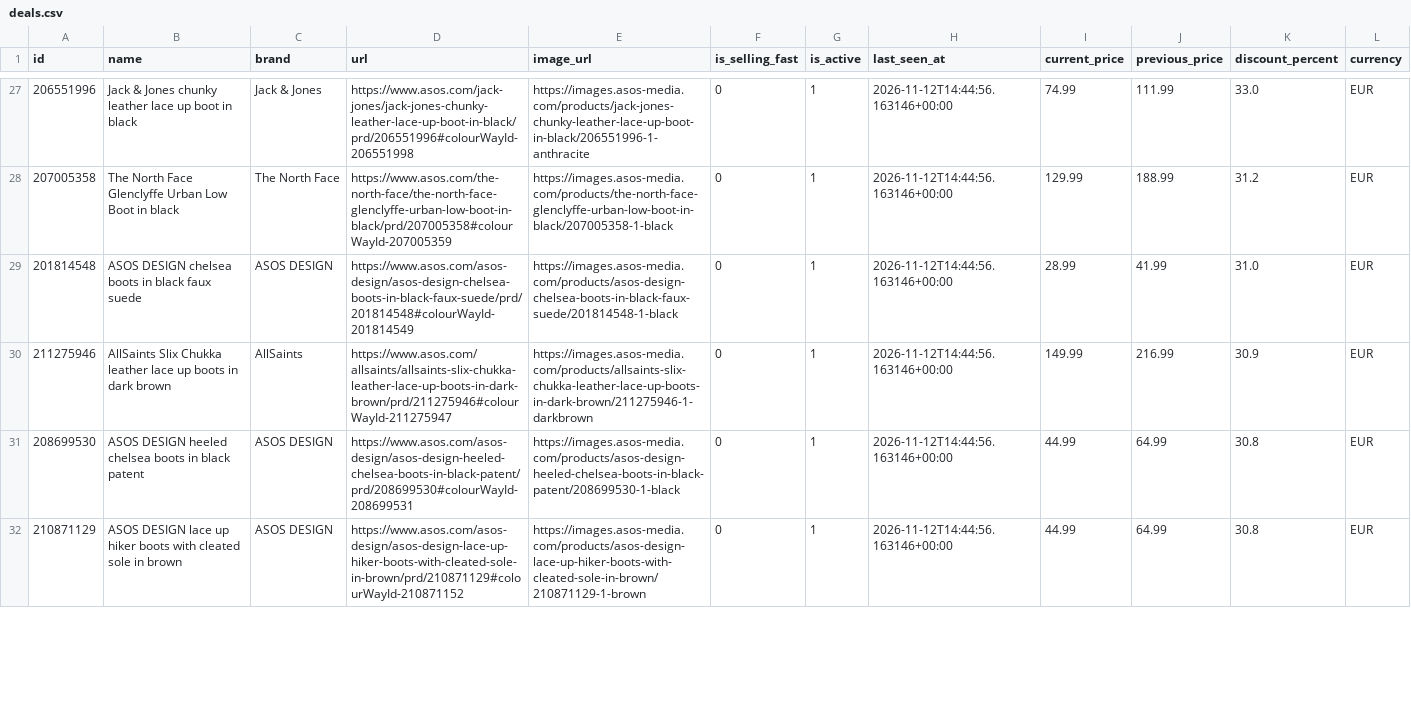
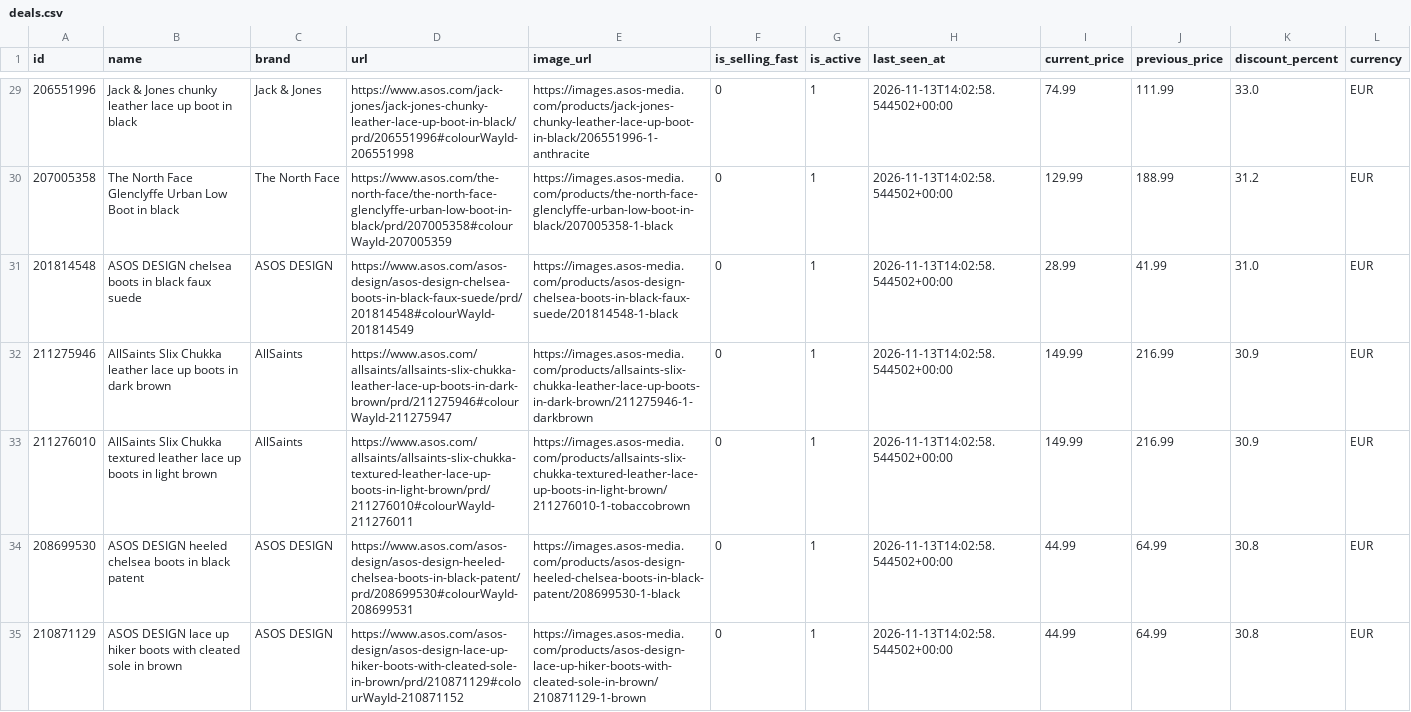
Before and after one commit to Doginnet/asos-store-scraper, a CSV file: data/samples/boots/deals.csv, drawn as a sheet; only a part is shown, gaps mark what is left out; the diff covers the shown part only.

```diff
--- a/data/samples/boots/deals.csv
+++ b/data/samples/boots/deals.csv
@@ -27,6 +29,7 @@ id,name,brand,url,image_url,is_selling_fast,is_active,last_seen_at,current_price
-206551996,Jack & Jones chunky leather lace up boot in black,Jack & Jones,https://www.asos.com/jack-jones/jack-jones-chunky-leather-lace-up-boot-in-black/prd/206551996#colourWayId-206551998,https://images.asos-media.com/products/jack-jones-chunky-leather-lace-up-boot-in-black/206551996-1-anthracite,0,1,2026-11-12T14:44:56.163146+00:00,74.99,111.99,33.0,EUR
-207005358,The North Face Glenclyffe Urban Low Boot in black,The North Face,https://www.asos.com/the-north-face/the-north-face-glenclyffe-urban-low-boot-in-black/prd/207005358#colourWayId-207005359,https://images.asos-media.com/products/the-north-face-glenclyffe-urban-low-boot-in-black/207005358-1-black,0,1,2026-11-12T14:44:56.163146+00:00,129.99,188.99,31.2,EUR
-201814548,ASOS DESIGN chelsea boots in black faux suede,ASOS DESIGN,https://www.asos.com/asos-design/asos-design-chelsea-boots-in-black-faux-suede/prd/201814548#colourWayId-201814549,https://images.asos-media.com/products/asos-design-chelsea-boots-in-black-faux-suede/201814548-1-black,0,1,2026-11-12T14:44:56.163146+00:00,28.99,41.99,31.0,EUR
-211275946,AllSaints Slix Chukka leather lace up boots in dark brown,AllSaints,https://www.asos.com/allsaints/allsaints-slix-chukka-leather-lace-up-boots-in-dark-brown/prd/211275946#colourWayId-211275947,https://images.asos-media.com/products/allsaints-slix-chukka-leather-lace-up-boots-in-dark-brown/211275946-1-darkbrown,0,1,2026-11-12T14:44:56.163146+00:00,149.99,216.99,30.9,EUR
-208699530,ASOS DESIGN heeled chelsea boots in black patent,ASOS DESIGN,https://www.asos.com/asos-design/asos-design-heeled-chelsea-boots-in-black-patent/prd/208699530#colourWayId-208699531,https://images.asos-media.com/products/asos-design-heeled-chelsea-boots-in-black-patent/208699530-1-black,0,1,2026-11-12T14:44:56.163146+00:00,44.99,64.99,30.8,EUR
-210871129,ASOS DESIGN lace up hiker boots with cleated sole in brown,ASOS DESIGN,https://www.asos.com/asos-design/asos-design-lace-up-hiker-boots-with-cleated-sole-in-brown/prd/210871129#colourWayId-210871152,https://images.asos-media.com/products/asos-design-lace-up-hiker-boots-with-cleated-sole-in-brown/210871129-1-brown,0,1,2026-11-12T14:44:56.163146+00:00,44.99,64.99,30.8,EUR
+206551996,Jack & Jones chunky leather lace up boot in black,Jack & Jones,https://www.asos.com/jack-jones/jack-jones-chunky-leather-lace-up-boot-in-black/prd/206551996#colourWayId-206551998,https://images.asos-media.com/products/jack-jones-chunky-leather-lace-up-boot-in-black/206551996-1-anthracite,0,1,2026-11-13T14:02:58.544502+00:00,74.99,111.99,33.0,EUR
+207005358,The North Face Glenclyffe Urban Low Boot in black,The North Face,https://www.asos.com/the-north-face/the-north-face-glenclyffe-urban-low-boot-in-black/prd/207005358#colourWayId-207005359,https://images.asos-media.com/products/the-north-face-glenclyffe-urban-low-boot-in-black/207005358-1-black,0,1,2026-11-13T14:02:58.544502+00:00,129.99,188.99,31.2,EUR
+201814548,ASOS DESIGN chelsea boots in black faux suede,ASOS DESIGN,https://www.asos.com/asos-design/asos-design-chelsea-boots-in-black-faux-suede/prd/201814548#colourWayId-201814549,https://images.asos-media.com/products/asos-design-chelsea-boots-in-black-faux-suede/201814548-1-black,0,1,2026-11-13T14:02:58.544502+00:00,28.99,41.99,31.0,EUR
+211275946,AllSaints Slix Chukka leather lace up boots in dark brown,AllSaints,https://www.asos.com/allsaints/allsaints-slix-chukka-leather-lace-up-boots-in-dark-brown/prd/211275946#colourWayId-211275947,https://images.asos-media.com/products/allsaints-slix-chukka-leather-lace-up-boots-in-dark-brown/211275946-1-darkbrown,0,1,2026-11-13T14:02:58.544502+00:00,149.99,216.99,30.9,EUR
+211276010,AllSaints Slix Chukka textured leather lace up boots in light brown,AllSaints,https://www.asos.com/allsaints/allsaints-slix-chukka-textured-leather-lace-up-boots-in-light-brown/prd/211276010#colourWayId-211276011,https://images.asos-media.com/products/allsaints-slix-chukka-textured-leather-lace-up-boots-in-light-brown/211276010-1-tobaccobrown,0,1,2026-11-13T14:02:58.544502+00:00,149.99,216.99,30.9,EUR
+208699530,ASOS DESIGN heeled chelsea boots in black patent,ASOS DESIGN,https://www.asos.com/asos-design/asos-design-heeled-chelsea-boots-in-black-patent/prd/208699530#colourWayId-208699531,https://images.asos-media.com/products/asos-design-heeled-chelsea-boots-in-black-patent/208699530-1-black,0,1,2026-11-13T14:02:58.544502+00:00,44.99,64.99,30.8,EUR
+210871129,ASOS DESIGN lace up hiker boots with cleated sole in brown,ASOS DESIGN,https://www.asos.com/asos-design/asos-design-lace-up-hiker-boots-with-cleated-sole-in-brown/prd/210871129#colourWayId-210871152,https://images.asos-media.com/products/asos-design-lace-up-hiker-boots-with-cleated-sole-in-brown/210871129-1-brown,0,1,2026-11-13T14:02:58.544502+00:00,44.99,64.99,30.8,EUR
```
Also changed, not shown: 4 added rows, 3 removed rows and 80 edited cells elsewhere in this file, data/samples/accessories/deals.csv, data/samples/boots/products.csv, 50 other files.
